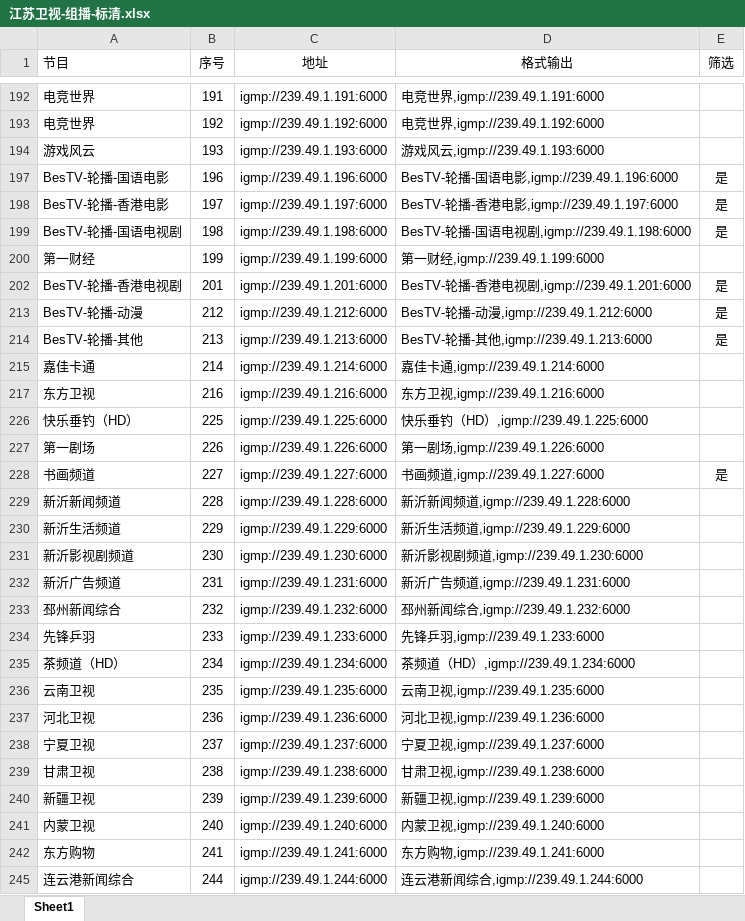
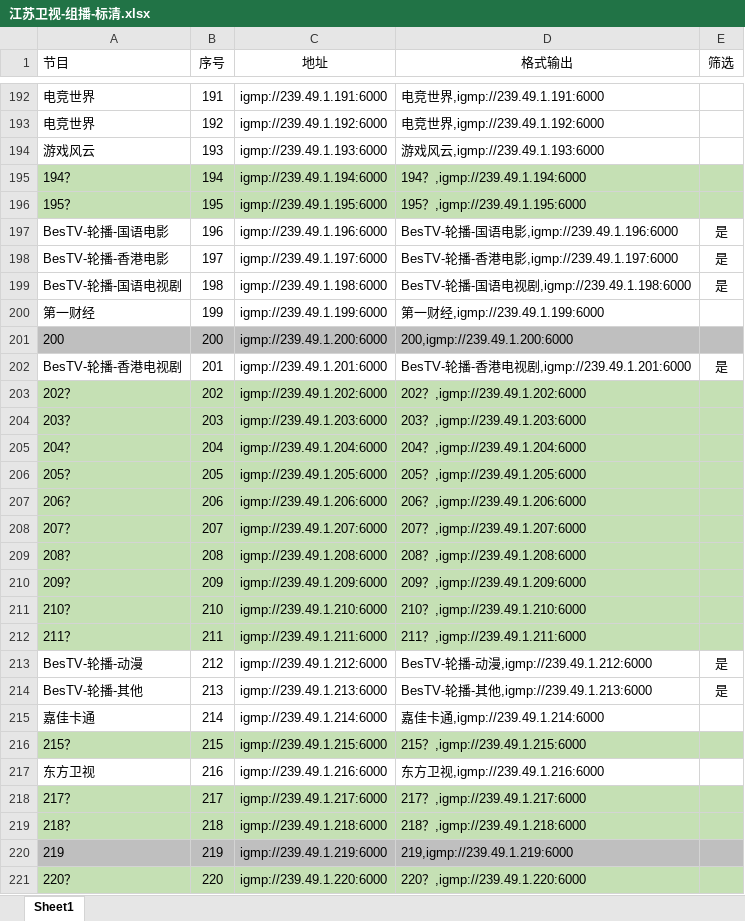
Before and after one commit to shawze/IPTV, an Excel workbook: 江苏卫视-组播-标清.xlsx, sheet Sheet1, drawn as a sheet; only a part is shown, gaps mark what is left out; the shorter side is filled out with more unchanged rows; values as stored, in another font and other column widths than the file's, no borders; conditional formats not drawn; the diff covers the shown part only; the diff names each change by its address in the sheet, - before the commit and + after, or states it on an @@ line.

```diff
--- a/江苏卫视-组播-标清.xlsx (sheet Sheet1)
+++ b/江苏卫视-组播-标清.xlsx (sheet Sheet1)
@@ row 195 unhidden: 194？ | 194 | igmp://239.49.1.194:6000 | 194？,igmp://239.49.1.194:6000 @@
@@ row 196 unhidden: 195？ | 195 | igmp://239.49.1.195:6000 | 195？,igmp://239.49.1.195:6000 @@
@@ row 201 unhidden: 200 | 200 | igmp://239.49.1.200:6000 | 200,igmp://239.49.1.200:6000 @@
@@ row 203 unhidden: 202？ | 202 | igmp://239.49.1.202:6000 | 202？,igmp://239.49.1.202:6000 @@
@@ row 204 unhidden: 203？ | 203 | igmp://239.49.1.203:6000 | 203？,igmp://239.49.1.203:6000 @@
@@ row 205 unhidden: 204？ | 204 | igmp://239.49.1.204:6000 | 204？,igmp://239.49.1.204:6000 @@
@@ row 206 unhidden: 205？ | 205 | igmp://239.49.1.205:6000 | 205？,igmp://239.49.1.205:6000 @@
@@ row 207 unhidden: 206？ | 206 | igmp://239.49.1.206:6000 | 206？,igmp://239.49.1.206:6000 @@
@@ row 208 unhidden: 207？ | 207 | igmp://239.49.1.207:6000 | 207？,igmp://239.49.1.207:6000 @@
@@ row 209 unhidden: 208？ | 208 | igmp://239.49.1.208:6000 | 208？,igmp://239.49.1.208:6000 @@
@@ row 210 unhidden: 209？ | 209 | igmp://239.49.1.209:6000 | 209？,igmp://239.49.1.209:6000 @@
@@ row 211 unhidden: 210？ | 210 | igmp://239.49.1.210:6000 | 210？,igmp://239.49.1.210:6000 @@
@@ row 212 unhidden: 211？ | 211 | igmp://239.49.1.211:6000 | 211？,igmp://239.49.1.211:6000 @@
@@ row 216 unhidden: 215？ | 215 | igmp://239.49.1.215:6000 | 215？,igmp://239.49.1.215:6000 @@
@@ row 218 unhidden: 217？ | 217 | igmp://239.49.1.217:6000 | 217？,igmp://239.49.1.217:6000 @@
@@ row 219 unhidden: 218？ | 218 | igmp://239.49.1.218:6000 | 218？,igmp://239.49.1.218:6000 @@
@@ row 220 unhidden: 219 | 219 | igmp://239.49.1.219:6000 | 219,igmp://239.49.1.219:6000 @@
@@ row 221 unhidden: 220？ | 220 | igmp://239.49.1.220:6000 | 220？,igmp://239.49.1.220:6000 @@
```
Also changed, not shown: 56 hidden or unhidden rows and 42 edited cells elsewhere in this sheet.
